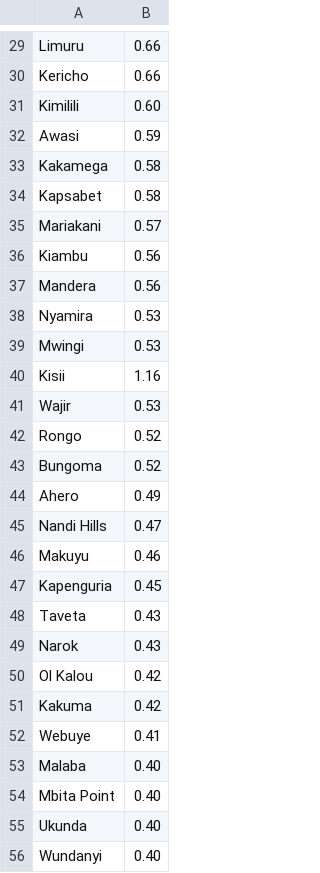
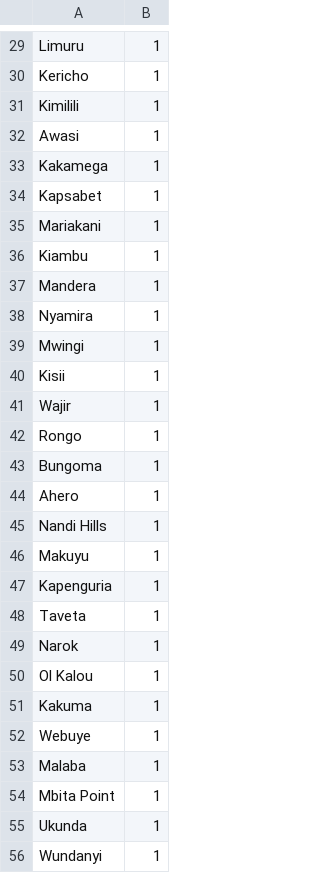
Before and after one commit to jembi/mpi-toolkit-notebook, a CSV file: data-generator/GECO-Kenya/lookup-files/city-freq.csv, drawn as a sheet; only a part is shown, gaps mark what is left out; the diff covers the shown part only; the diff names each change by its address in the sheet, - before the commit and + after, or states it on an @@ line.

```diff
--- a/data-generator/GECO-Kenya/lookup-files/city-freq.csv
+++ b/data-generator/GECO-Kenya/lookup-files/city-freq.csv
-B29:B30: 0.66
+B29:B30: 1
-B31: 0.60
+B31: 1
-B32: 0.59
+B32: 1
-B33:B34: 0.58
+B33:B34: 1
-B35: 0.57
+B35: 1
-B36:B37: 0.56
+B36:B37: 1
-B38:B39: 0.53
+B38:B39: 1
-B40: 1.16
+B40: 1
-B41: 0.53
+B41: 1
-B42:B43: 0.52
+B42:B43: 1
-B44: 0.49
+B44: 1
-B45: 0.47
+B45: 1
-B46: 0.46
+B46: 1
-B47: 0.45
+B47: 1
-B48:B49: 0.43
+B48:B49: 1
-B50:B51: 0.42
+B50:B51: 1
-B52: 0.41
+B52: 1
-B53:B56: 0.40
+B53:B56: 1
```
Also changed, not shown: 75 edited cells elsewhere in this file.
